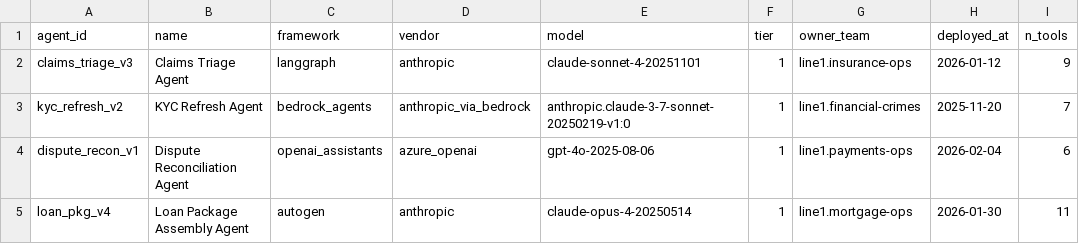
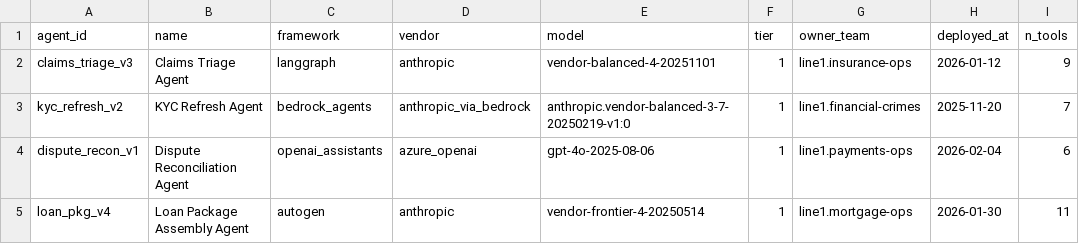
Before and after one commit to Vj-shipped-anyway/ai-pm-portfolio, a CSV file: 05-agentwatch-agent-observability/data/agents.csv, drawn as a sheet; only a part is shown; the diff names each change by its address in the sheet, - before the commit and + after, or states it on an @@ line.

Commit message:
AgentWatch (agent observability): replace the named model labels with neutral ones
Hosted-model ids and prose labels are now vendor-neutral and recorded in data/README.md. Same rows, same numbers; step output and README samples re-run.

```diff
--- a/05-agentwatch-agent-observability/data/agents.csv
+++ b/05-agentwatch-agent-observability/data/agents.csv
-E2 (model): claude-sonnet-4-20251101
+E2 (model): vendor-balanced-4-20251101
-E3 (model): anthropic.claude-3-7-sonnet-20250219-v1:0
+E3 (model): anthropic.vendor-balanced-3-7-20250219-v1:0
-E5 (model): claude-opus-4-20250514
+E5 (model): vendor-frontier-4-20250514
```
Also changed, not shown: 4 other files.
